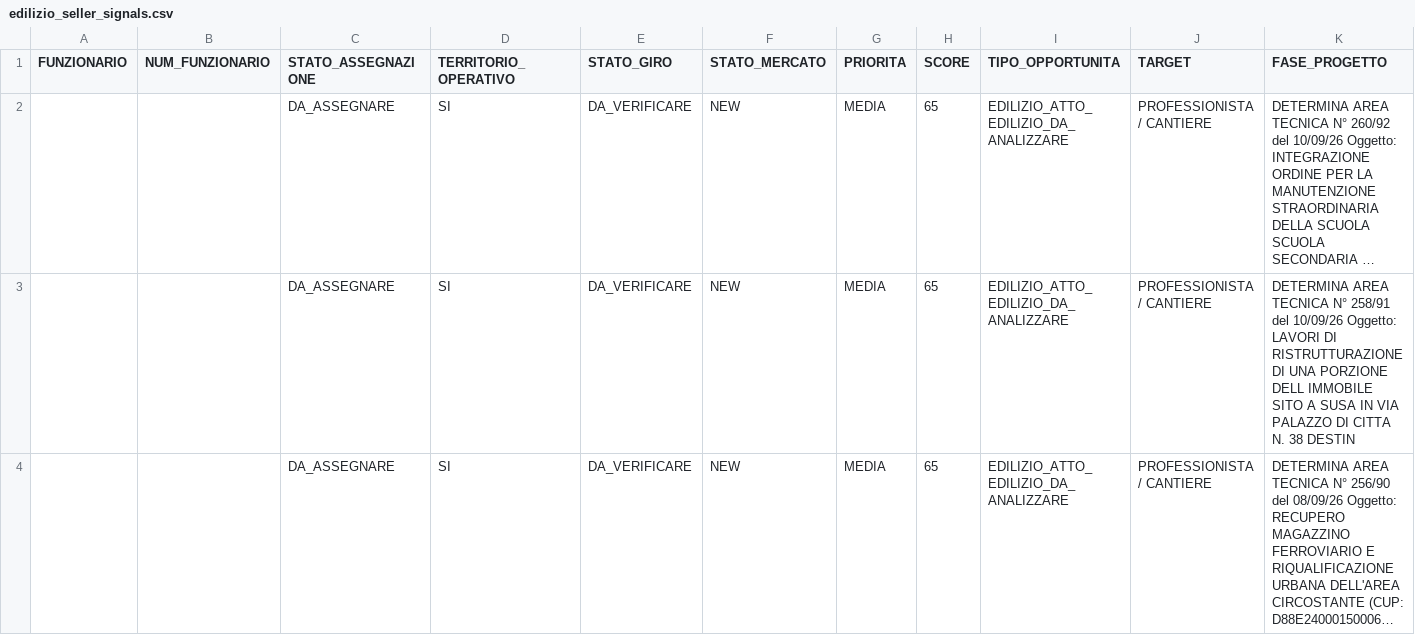
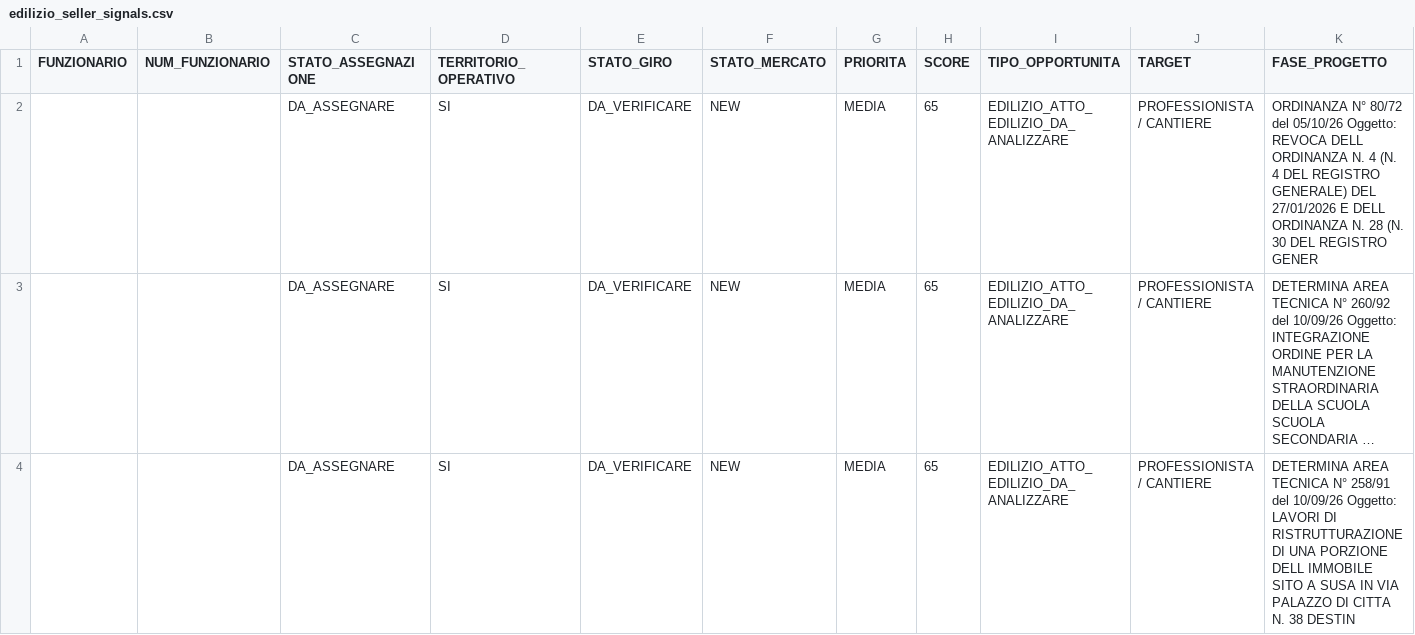
Before and after one commit to josephsocialmedia2-spec/immobili-in-zona, a CSV file: seller_radar_auto/data/edilizio_seller_signals.csv, drawn as a sheet; only a part is shown; the shorter side is filled out with more unchanged rows; long unchanged cells end in …; rows hold the shown columns only; the diff names each change by its address in the sheet, - before the commit and + after, or states it on an @@ line.

```diff
--- a/seller_radar_auto/data/edilizio_seller_signals.csv
+++ b/seller_radar_auto/data/edilizio_seller_signals.csv
+row 2:  |  | DA_ASSEGNARE | SI | DA_VERIFICARE | NEW | MEDIA | 65 | EDILIZIO_ATTO_EDILIZIO_DA_ANALIZZARE | PROFESSIONISTA / CANTIERE | ORDINANZA N° 80/72 del 05/10/26 Oggetto: REVOCA DELL ORDINANZA N. 4 (N. 4 DEL REGISTRO GENERALE) DEL 27/01/2026 E DELL ORDINANZA N. 28 (N. 30 DEL REGISTRO GENER
```
Also changed, not shown: 1 other file.
